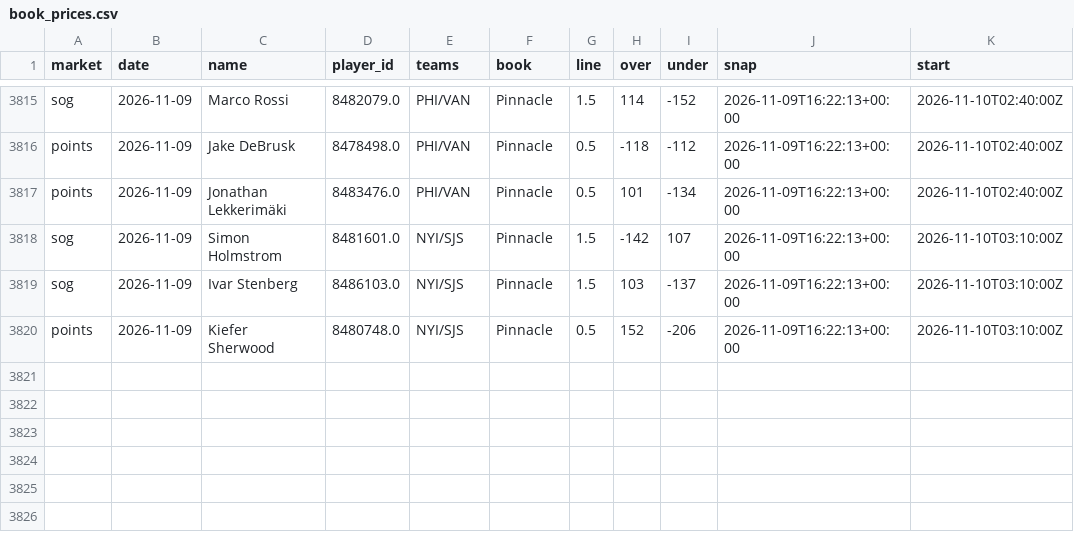
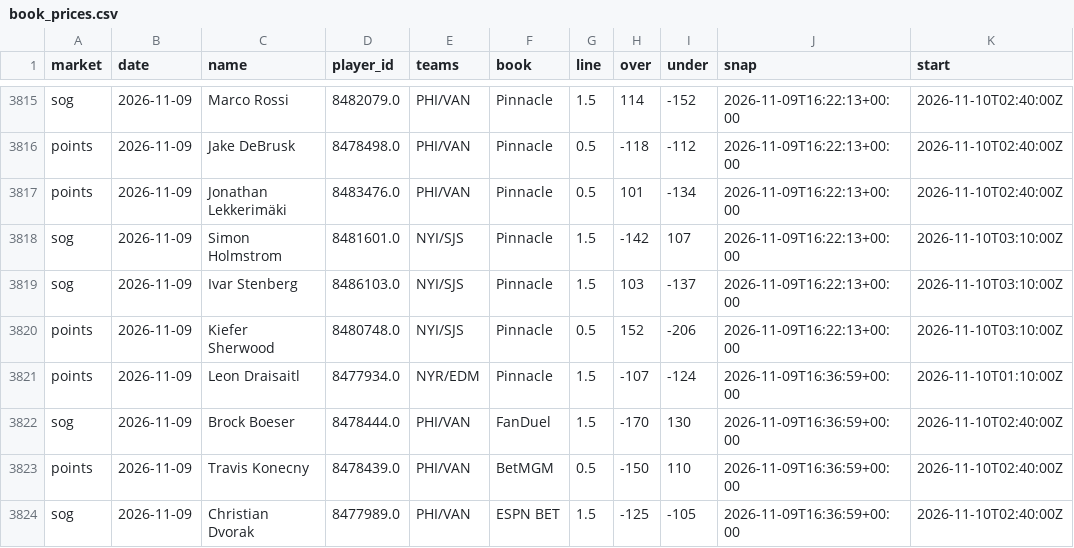
Before and after one commit to quinnrob11-sketch/qrob-nhl-goalie-model, a CSV file: model/data/book_prices.csv, drawn as a sheet; only a part is shown, gaps mark what is left out; the diff names each change by its address in the sheet, - before the commit and + after, or states it on an @@ line.

```diff
--- a/model/data/book_prices.csv
+++ b/model/data/book_prices.csv
+row 3821: points | 2026-11-09 | Leon Draisaitl | 8477934.0 | NYR/EDM | Pinnacle | 1.5 | -107 | -124 | 2026-11-09T16:36:59+00:00 | 2026-11-10T01:10:00Z
+row 3822: sog | 2026-11-09 | Brock Boeser | 8478444.0 | PHI/VAN | FanDuel | 1.5 | -170 | 130 | 2026-11-09T16:36:59+00:00 | 2026-11-10T02:40:00Z
+row 3823: points | 2026-11-09 | Travis Konecny | 8478439.0 | PHI/VAN | BetMGM | 0.5 | -150 | 110 | 2026-11-09T16:36:59+00:00 | 2026-11-10T02:40:00Z
+row 3824: sog | 2026-11-09 | Christian Dvorak | 8477989.0 | PHI/VAN | ESPN BET | 1.5 | -125 | -105 | 2026-11-09T16:36:59+00:00 | 2026-11-10T02:40:00Z
```
Also changed, not shown: model/data/dk_prices.csv, model/data/legs.csv, 8 other files.
